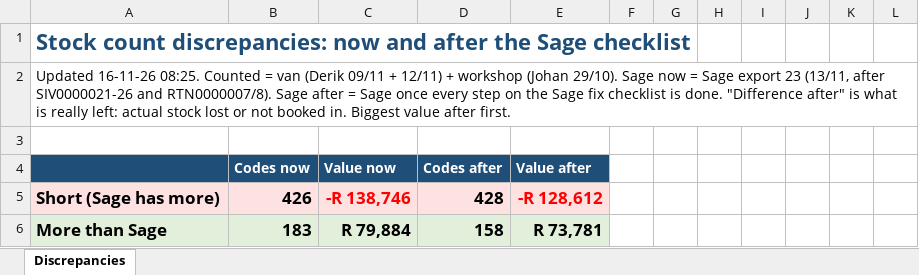
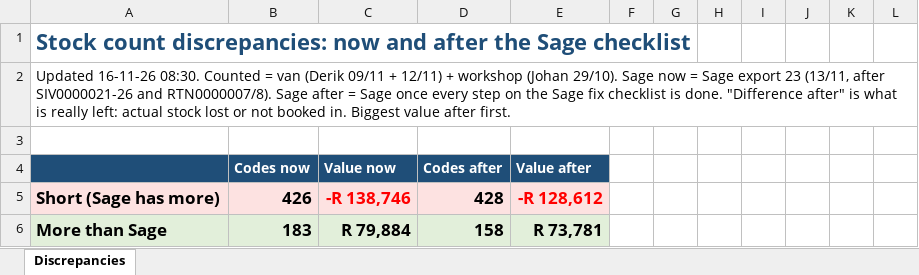
Before and after one commit to MichaelB1300/Forceflex-stock-live, an Excel workbook: Forceflex_Discrepancies_List.xlsx, sheet Discrepancies, drawn as a sheet; only a part is shown; values as stored, in another font and other column widths than the file's, no borders; the diff names each change by its address in the sheet, - before the commit and + after, or states it on an @@ line.

```diff
--- a/Forceflex_Discrepancies_List.xlsx (sheet Discrepancies)
+++ b/Forceflex_Discrepancies_List.xlsx (sheet Discrepancies)
-A2: Updated 16-11-26 08:25. Counted =…
+A2: Updated 16-11-26 08:30. Counted =…
```
Also changed, not shown: Forceflex_Sage_Fix_Checklist.xlsx, Forceflex_Sage_Fix_List.xlsx, 2 other files.
